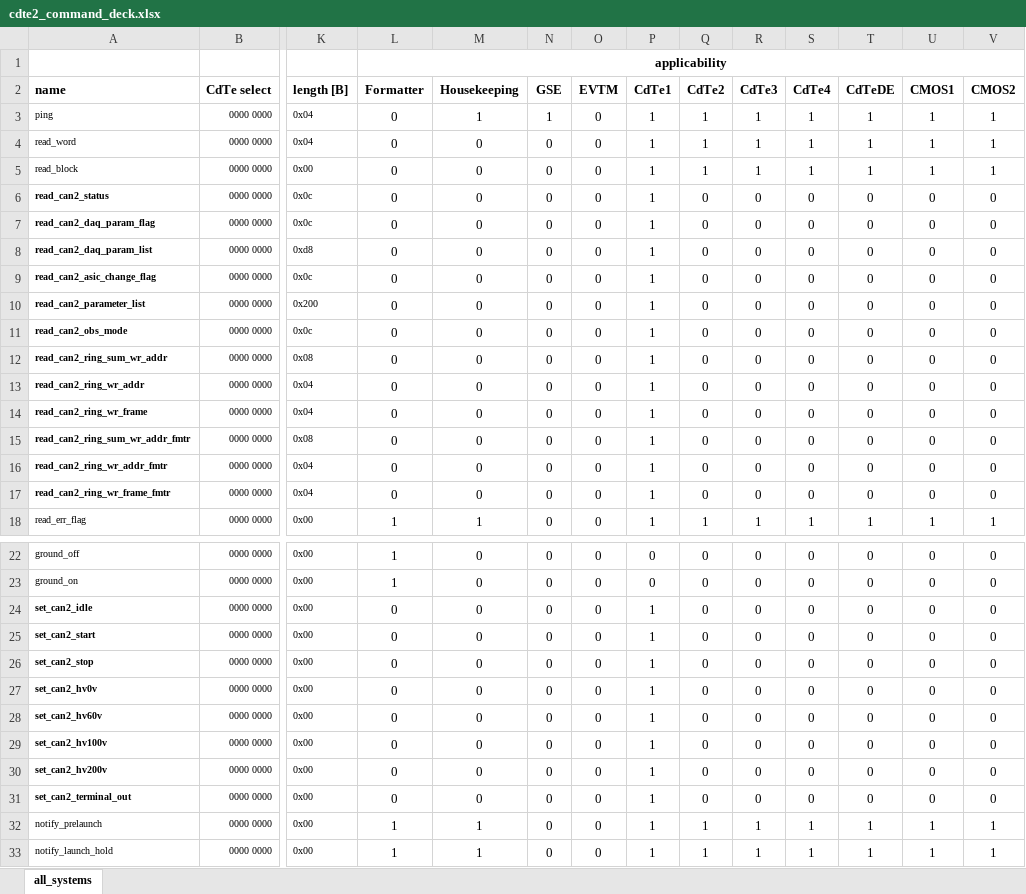
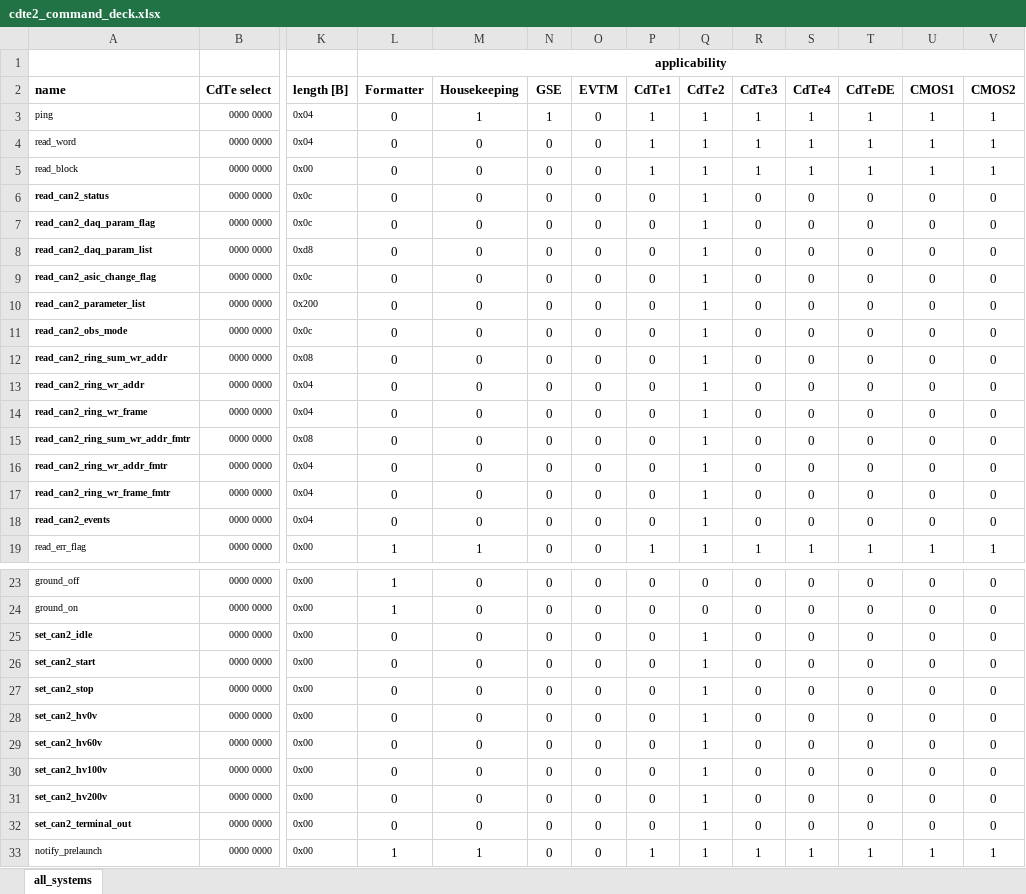
Before and after one commit to foxsi/foxsi4-commands, an Excel workbook: cdte2_command_deck.xlsx, sheet all_systems, drawn as a sheet; only a part is shown, gaps mark what is left out; the shorter side is filled out with more unchanged rows; values as stored, in another font and other column widths than the file's, no borders; addresses are those after the commit; rows hold the shown columns only; the diff names each change by its address in the sheet, - before the commit and + after, or states it on an @@ line.

```diff
--- a/cdte2_command_deck.xlsx (sheet all_systems)
+++ b/cdte2_command_deck.xlsx (sheet all_systems)
-P6:P17 (CdTe1): 1
+P6:P17 (CdTe1): 0
-Q6:Q17 (CdTe2): 0
+Q6:Q17 (CdTe2): 1
+row 18: read_can2_events | 0000 0000 | 0x04 | 0 | 0 | 0 | 0 | 0 | 1 | 0 | 0 | 0 | 0 | 0
-P25:P32 (CdTe1): 1
+P25:P32 (CdTe1): 0
-Q25:Q32 (CdTe2): 0
+Q25:Q32 (CdTe2): 1
```
Also changed, not shown: formulas that keep their value, cdte1_command_deck.xlsx, cdte3_command_deck.xlsx, 9 other files.
